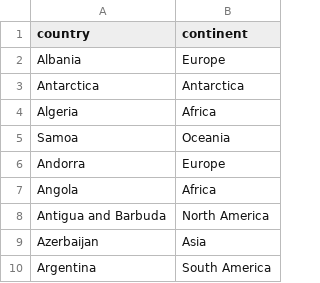
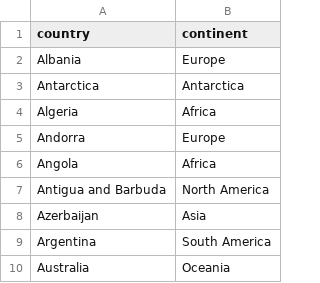
Before and after one commit to Toastaspiring/MSPR-ANALIZE-IT, a CSV file: files/countries_and_continents.csv, drawn as a sheet; only a part is shown; the shorter side is filled out with more unchanged rows; the diff names each change by its address in the sheet, - before the commit and + after, or states it on an @@ line.

Commit message:
modif csv

```diff
--- a/files/countries_and_continents.csv
+++ b/files/countries_and_continents.csv
-row 5: Samoa | Oceania
```
